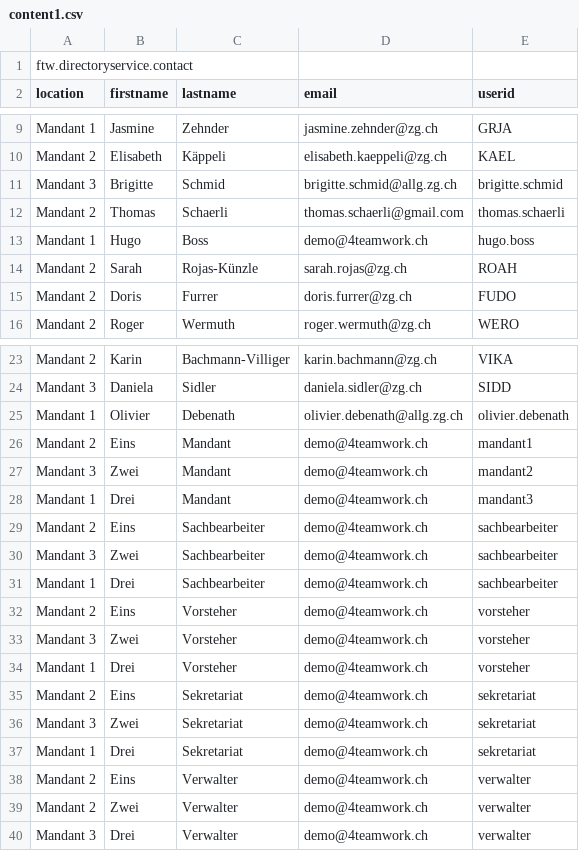
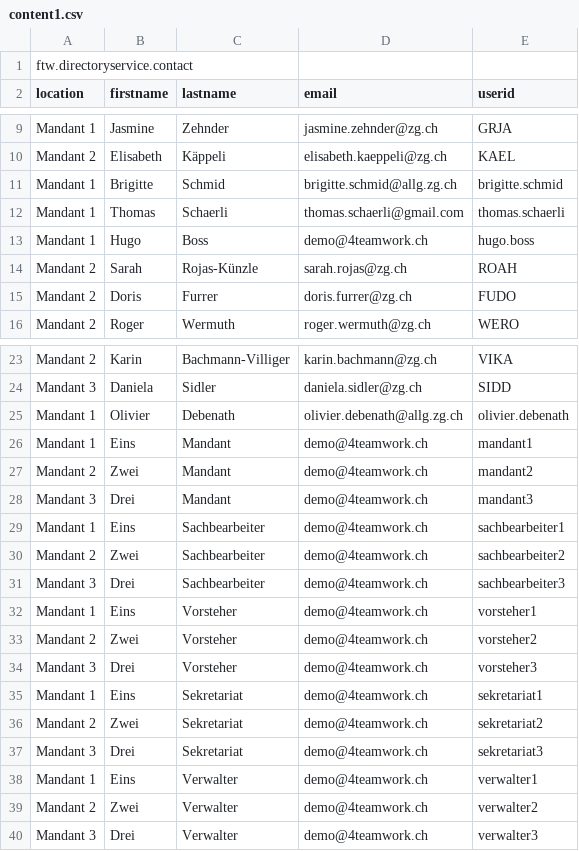
Before and after one commit to 4teamwork/opengever.core, a CSV file: opengever/examplecontent/profiles/minor-ogds-users-groups/content1.csv, drawn as a sheet; only a part is shown, gaps mark what is left out.

Commit message:
Issue #419: changed mandant order

```diff
--- a/opengever/examplecontent/profiles/minor-ogds-users-groups/content1.csv
+++ b/opengever/examplecontent/profiles/minor-ogds-users-groups/content1.csv
@@ -10,4 +10,4 @@
 "Mandant 2";"Elisabeth";"Käppeli";"elisabeth.kaeppeli@zg.ch";"KAEL"
-"Mandant 3";"Brigitte";"Schmid";"brigitte.schmid@allg.zg.ch";"brigitte.schmid"
-"Mandant 2";"Thomas";"Schaerli";"thomas.schaerli@gmail.com";"thomas.schaerli"
+"Mandant 1";"Brigitte";"Schmid";"brigitte.schmid@allg.zg.ch";"brigitte.schmid"
+"Mandant 1";"Thomas";"Schaerli";"thomas.schaerli@gmail.com";"thomas.schaerli"
 "Mandant 1";"Hugo";"Boss";"demo@4teamwork.ch";"hugo.boss"
@@ -25,16 +25,16 @@
 "Mandant 1";"Olivier";"Debenath";"olivier.debenath@allg.zg.ch";"olivier.debenath"
-"Mandant 2";"Eins";"Mandant";"demo@4teamwork.ch";"mandant1"
-"Mandant 3";"Zwei";"Mandant";"demo@4teamwork.ch";"mandant2"
-"Mandant 1";"Drei";"Mandant";"demo@4teamwork.ch";"mandant3"
-"Mandant 2";"Eins";"Sachbearbeiter";"demo@4teamwork.ch";"sachbearbeiter"
-"Mandant 3";"Zwei";"Sachbearbeiter";"demo@4teamwork.ch";"sachbearbeiter"
-"Mandant 1";"Drei";"Sachbearbeiter";"demo@4teamwork.ch";"sachbearbeiter"
-"Mandant 2";"Eins";"Vorsteher";"demo@4teamwork.ch";"vorsteher"
-"Mandant 3";"Zwei";"Vorsteher";"demo@4teamwork.ch";"vorsteher"
-"Mandant 1";"Drei";"Vorsteher";"demo@4teamwork.ch";"vorsteher"
-"Mandant 2";"Eins";"Sekretariat";"demo@4teamwork.ch";"sekretariat"
-"Mandant 3";"Zwei";"Sekretariat";"demo@4teamwork.ch";"sekretariat"
-"Mandant 1";"Drei";"Sekretariat";"demo@4teamwork.ch";"sekretariat"
-"Mandant 2";"Eins";"Verwalter";"demo@4teamwork.ch";"verwalter"
-"Mandant 2";"Zwei";"Verwalter";"demo@4teamwork.ch";"verwalter"
-"Mandant 3";"Drei";"Verwalter";"demo@4teamwork.ch";"verwalter"
+"Mandant 1";"Eins";"Mandant";"demo@4teamwork.ch";"mandant1"
+"Mandant 2";"Zwei";"Mandant";"demo@4teamwork.ch";"mandant2"
+"Mandant 3";"Drei";"Mandant";"demo@4teamwork.ch";"mandant3"
+"Mandant 1";"Eins";"Sachbearbeiter";"demo@4teamwork.ch";"sachbearbeiter1"
+"Mandant 2";"Zwei";"Sachbearbeiter";"demo@4teamwork.ch";"sachbearbeiter2"
+"Mandant 3";"Drei";"Sachbearbeiter";"demo@4teamwork.ch";"sachbearbeiter3"
+"Mandant 1";"Eins";"Vorsteher";"demo@4teamwork.ch";"vorsteher1"
+"Mandant 2";"Zwei";"Vorsteher";"demo@4teamwork.ch";"vorsteher2"
+"Mandant 3";"Drei";"Vorsteher";"demo@4teamwork.ch";"vorsteher3"
+"Mandant 1";"Eins";"Sekretariat";"demo@4teamwork.ch";"sekretariat1"
+"Mandant 2";"Zwei";"Sekretariat";"demo@4teamwork.ch";"sekretariat2"
+"Mandant 3";"Drei";"Sekretariat";"demo@4teamwork.ch";"sekretariat3"
+"Mandant 1";"Eins";"Verwalter";"demo@4teamwork.ch";"verwalter1"
+"Mandant 2";"Zwei";"Verwalter";"demo@4teamwork.ch";"verwalter2"
+"Mandant 3";"Drei";"Verwalter";"demo@4teamwork.ch";"verwalter3"
```
